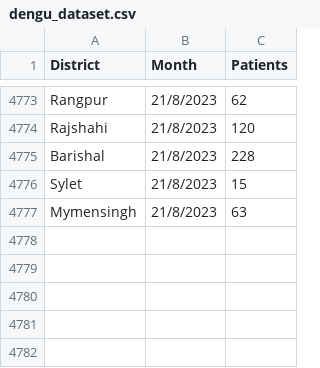
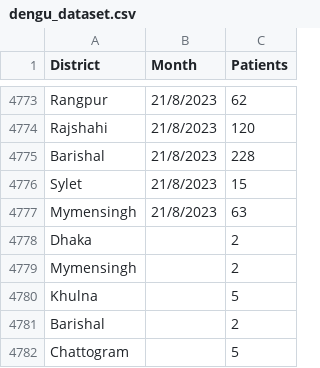
Before and after one commit to RaisaZirus/JotnoSathi, a CSV file: risk_model/data/dengu_dataset.csv, drawn as a sheet; only a part is shown, gaps mark what is left out.

```diff
--- a/risk_model/data/dengu_dataset.csv
+++ b/risk_model/data/dengu_dataset.csv
@@ -4777 +4777,6 @@ Sylet,21/8/2023,15
 Mymensingh,21/8/2023,63
+Dhaka,,2
+Mymensingh,,2
+Khulna,,5
+Barishal,,2
+Chattogram,,5
```
Also changed, not shown: 5 other files.
